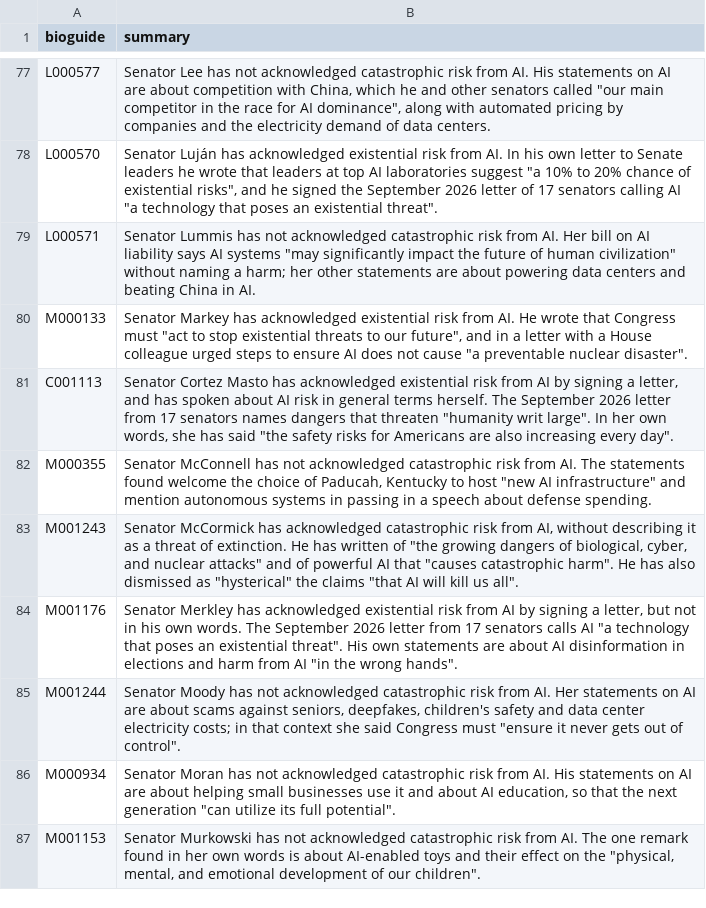
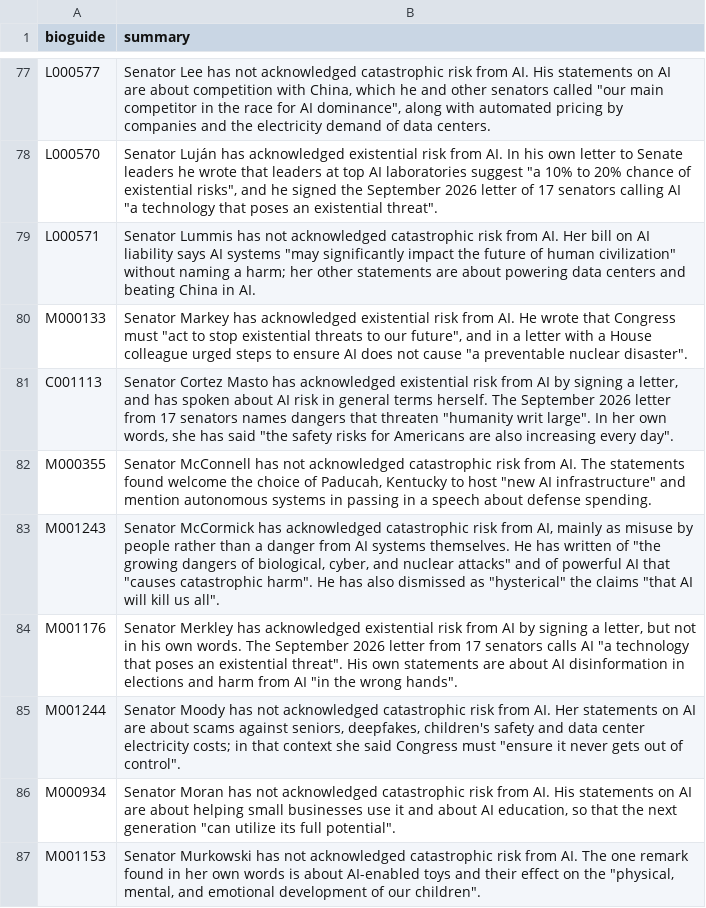
Before and after one commit to OzAmram/ai-risk-record-website, a CSV file: data/summaries.csv, drawn as a sheet; only a part is shown, gaps mark what is left out; the diff covers the shown part only.

```diff
--- a/data/summaries.csv
+++ b/data/summaries.csv
@@ -82,3 +82,3 @@ C001113,"Senator Cortez Masto has acknowledged existential risk from AI by signi
 M000355,"Senator McConnell has not acknowledged catastrophic risk from AI. The statements found welcome the choice of Paducah, Kentucky to host ""new AI infrastructure"" and mention autonomous systems in passing in a speech about defense spending."
-M001243,"Senator McCormick has acknowledged catastrophic risk from AI, without describing it as a threat of extinction. He has written of ""the growing dangers of biological, cyber, and nuclear attacks"" and of powerful AI that ""causes catastrophic harm"". He has also dismissed as ""hysterical"" the claims ""that AI will kill us all""."
+M001243,"Senator McCormick has acknowledged catastrophic risk from AI, mainly as misuse by people rather than a danger from AI systems themselves. He has written of ""the growing dangers of biological, cyber, and nuclear attacks"" and of powerful AI that ""causes catastrophic harm"". He has also dismissed as ""hysterical"" the claims ""that AI will kill us all""."
 M001176,"Senator Merkley has acknowledged existential risk from AI by signing a letter, but not in his own words. The September 2026 letter from 17 senators calls AI ""a technology that poses an existential threat"". His own statements are about AI disinformation in elections and harm from AI ""in the wrong hands""."
```
Also changed, not shown: 9 edited cells elsewhere in this file, data/grade_overrides.csv, 2 other files.
